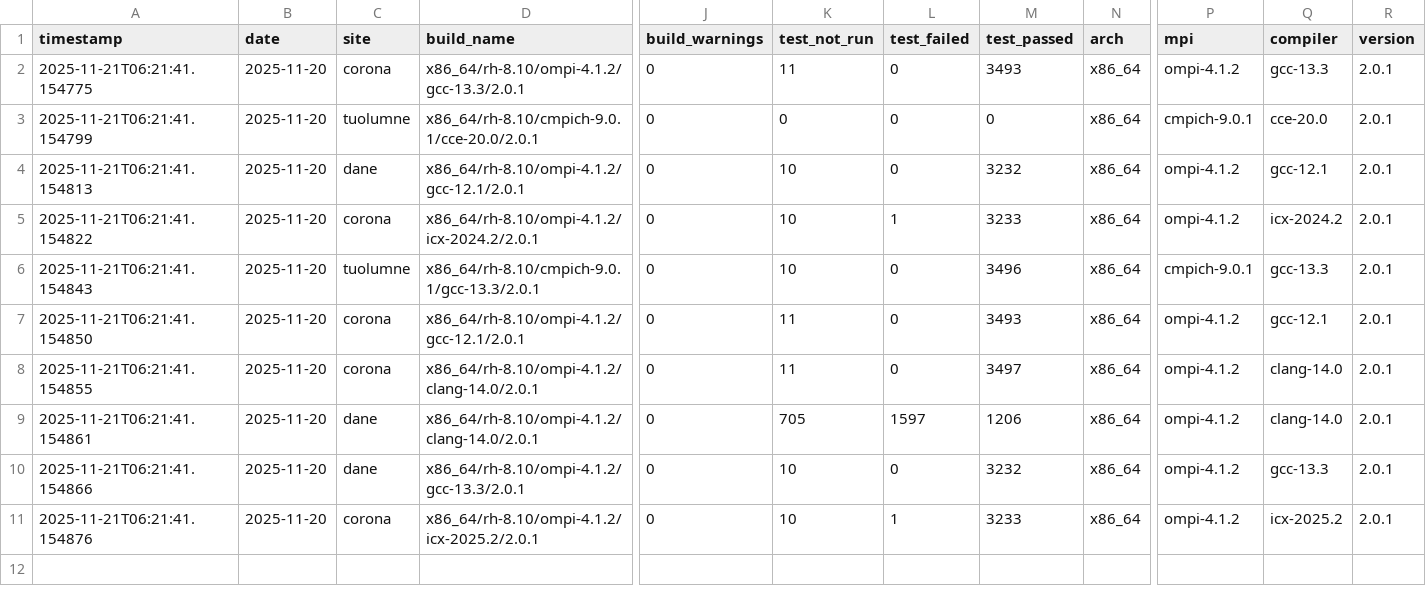
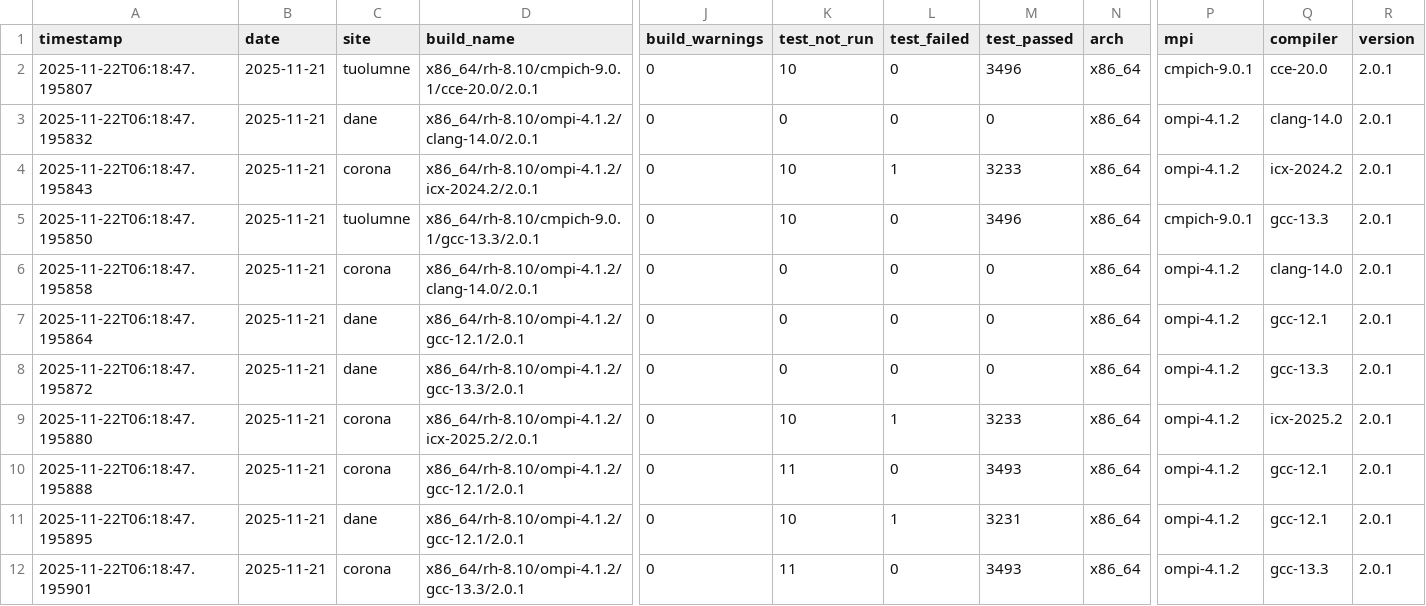
Before and after one commit to hyoklee/hpc-h5, a CSV file: src/hpc_test_results.csv, drawn as a sheet; only a part is shown, gaps mark what is left out; removed rows and columns are numbered as before the commit, all else as after; rows hold the shown columns only; the diff names each change by its address in the sheet, - before the commit and + after, or states it on an @@ line.

```diff
--- a/src/hpc_test_results.csv
+++ b/src/hpc_test_results.csv
-row 2: 2025-11-21T06:21:41.154775 | 2025-11-20 | corona | x86_64/rh-8.10/ompi-4.1.2/gcc-13.3/2.0.1 | 0 | 11 | 0 | 3493 | x86_64 | ompi-4.1.2 | gcc-13.3 | 2.0.1
-A2 (timestamp): 2025-11-21T06:21:41.154799
+A2 (timestamp): 2025-11-22T06:18:47.195807
-B2:B5 (date): 2025-11-20
+B2:B5 (date): 2025-11-21
-K2 (test_not_run): 0
+K2 (test_not_run): 10
-M2 (test_passed): 0
+M2 (test_passed): 3496
-A3 (timestamp): 2025-11-21T06:21:41.154813
+A3 (timestamp): 2025-11-22T06:18:47.195832
-D3 (build_name): x86_64/rh-8.10/ompi-4.1.2/gcc-12.1/2.0.1
+D3 (build_name): x86_64/rh-8.10/ompi-4.1.2/clang-14.0/2.0.1
-K3 (test_not_run): 10
+K3 (test_not_run): 0
-M3 (test_passed): 3232
+M3 (test_passed): 0
-Q3 (compiler): gcc-12.1
+Q3 (compiler): clang-14.0
-A4 (timestamp): 2025-11-21T06:21:41.154822
+A4 (timestamp): 2025-11-22T06:18:47.195843
-A5 (timestamp): 2025-11-21T06:21:41.154843
+A5 (timestamp): 2025-11-22T06:18:47.195850
-row 7: 2025-11-21T06:21:41.154850 | 2025-11-20 | corona | x86_64/rh-8.10/ompi-4.1.2/gcc-12.1/2.0.1 | 0 | 11 | 0 | 3493 | x86_64 | ompi-4.1.2 | gcc-12.1 | 2.0.1
-A6 (timestamp): 2025-11-21T06:21:41.154855
+A6 (timestamp): 2025-11-22T06:18:47.195858
-B6:B9 (date): 2025-11-20
+B6:B9 (date): 2025-11-21
-K6 (test_not_run): 11
+K6 (test_not_run): 0
-M6 (test_passed): 3497
+M6 (test_passed): 0
-A7 (timestamp): 2025-11-21T06:21:41.154861
+A7 (timestamp): 2025-11-22T06:18:47.195864
-D7 (build_name): x86_64/rh-8.10/ompi-4.1.2/clang-14.0/2.0.1
+D7 (build_name): x86_64/rh-8.10/ompi-4.1.2/gcc-12.1/2.0.1
-K7 (test_not_run): 705
+K7 (test_not_run): 0
-L7 (test_failed): 1597
+L7 (test_failed): 0
-M7 (test_passed): 1206
+M7 (test_passed): 0
-Q7 (compiler): clang-14.0
+Q7 (compiler): gcc-12.1
-A8 (timestamp): 2025-11-21T06:21:41.154866
+A8 (timestamp): 2025-11-22T06:18:47.195872
-K8 (test_not_run): 10
+K8 (test_not_run): 0
-M8 (test_passed): 3232
+M8 (test_passed): 0
-A9 (timestamp): 2025-11-21T06:21:41.154876
+A9 (timestamp): 2025-11-22T06:18:47.195880
+row 10: 2025-11-22T06:18:47.195888 | 2025-11-21 | corona | x86_64/rh-8.10/ompi-4.1.2/gcc-12.1/2.0.1 | 0 | 11 | 0 | 3493 | x86_64 | ompi-4.1.2 | gcc-12.1 | 2.0.1
+row 11: 2025-11-22T06:18:47.195895 | 2025-11-21 | dane | x86_64/rh-8.10/ompi-4.1.2/gcc-12.1/2.0.1 | 0 | 10 | 1 | 3231 | x86_64 | ompi-4.1.2 | gcc-12.1 | 2.0.1
+row 12: 2025-11-22T06:18:47.195901 | 2025-11-21 | corona | x86_64/rh-8.10/ompi-4.1.2/gcc-13.3/2.0.1 | 0 | 11 | 0 | 3493 | x86_64 | ompi-4.1.2 | gcc-13.3 | 2.0.1
```
Also changed, not shown: 2 other files.
